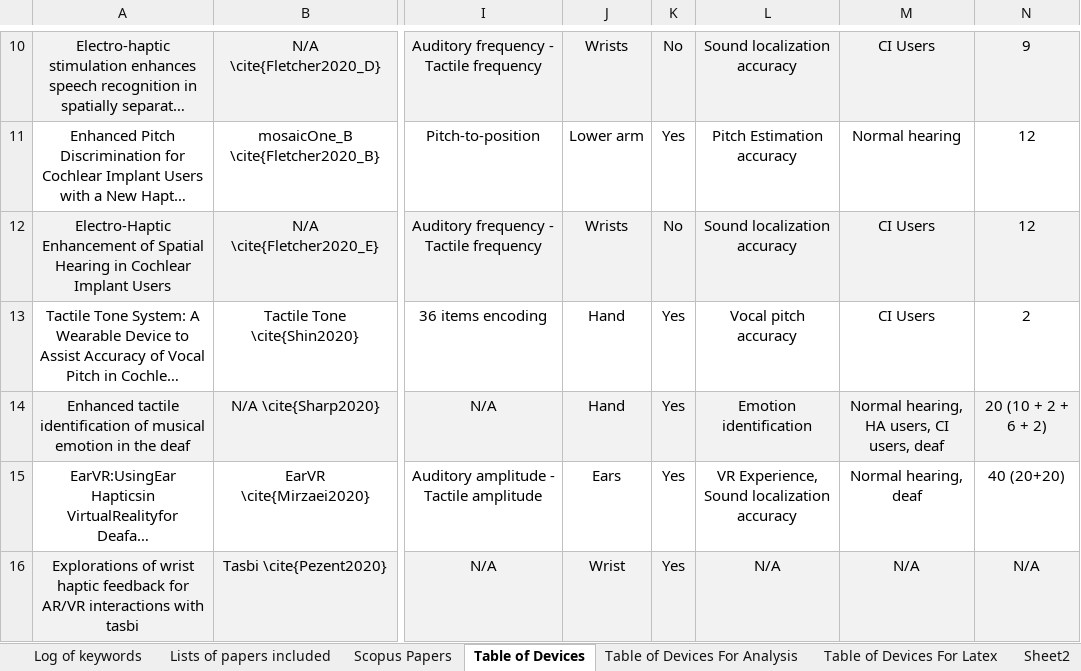
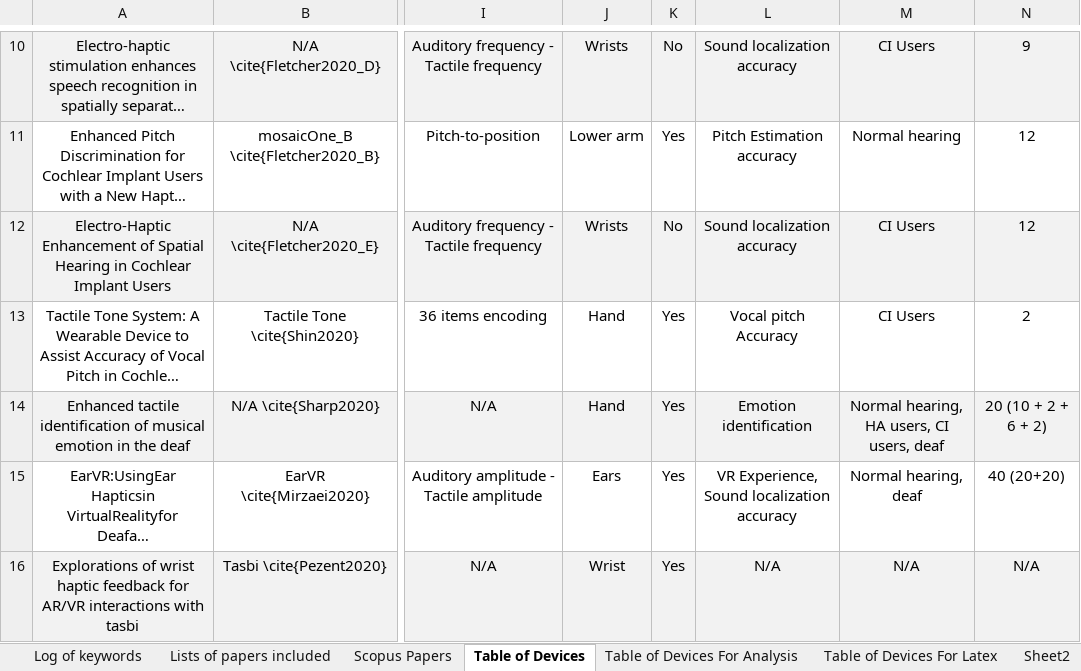
Before and after one commit to razvysme/TactileDisplaysReview, an Excel workbook: Analysis/Paper logs and Table.xlsx, sheet Table of Devices, drawn as a sheet; only a part is shown, gaps mark what is left out; long unchanged cells end in …; values as stored, in another font and other column widths than the file's, no borders; the diff names each change by its address in the sheet, - before the commit and + after, or states it on an @@ line.

```diff
--- a/Analysis/Paper logs and Table.xlsx (sheet Table of Devices)
+++ b/Analysis/Paper logs and Table.xlsx (sheet Table of Devices)
-L13: Vocal pitch accuracy
+L13: Vocal pitch Accuracy
```
Also changed, not shown: sheet Table of Devices For Analysis, sheet Table of Devices For Latex, 1 other file.
